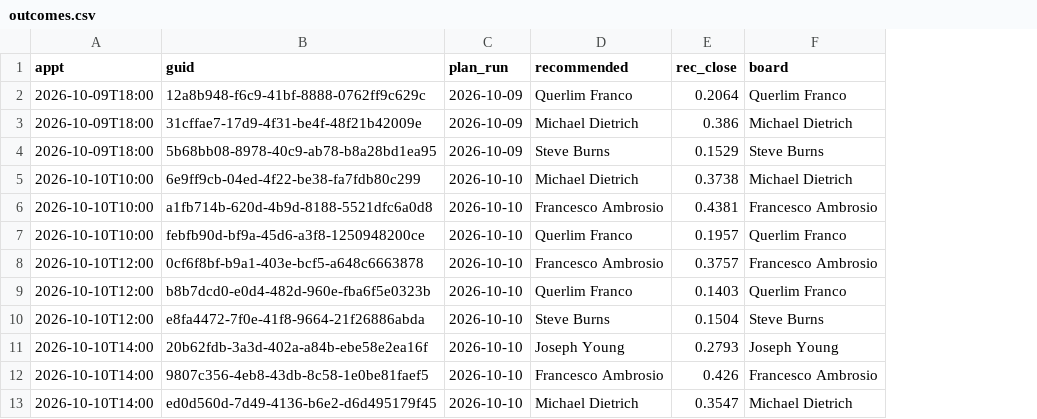
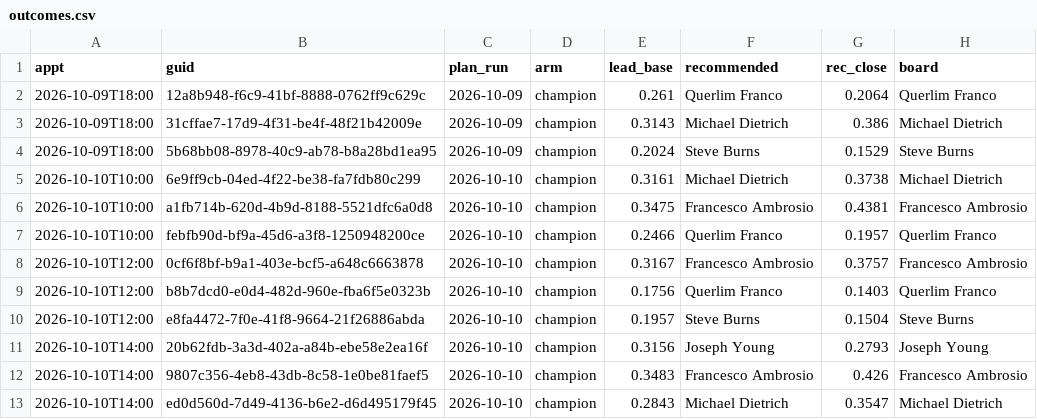
Before and after one commit to rapidhsg/rr-metrics-data, a CSV file: sales-board-engine/memory/outcomes.csv, drawn as a sheet; only a part is shown; the diff names each change by its address in the sheet, - before the commit and + after, or states it on an @@ line.

```diff
--- a/sales-board-engine/memory/outcomes.csv
+++ b/sales-board-engine/memory/outcomes.csv
+column D (arm), rows 2-13: all champion
+column E (lead_base), rows 2-13: 0.261 | 0.3143 | 0.2024 | 0.3161 | 0.3475 | 0.2466 | 0.3167 | 0.1756 | 0.1957 | 0.3156 | 0.3483 | 0.2843
```
Also changed, not shown: sales-board-engine/memory/forecasts.csv, sales-board-engine/memory/plans.csv, 6 other files.
